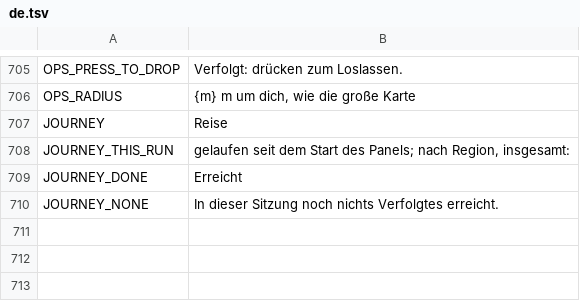
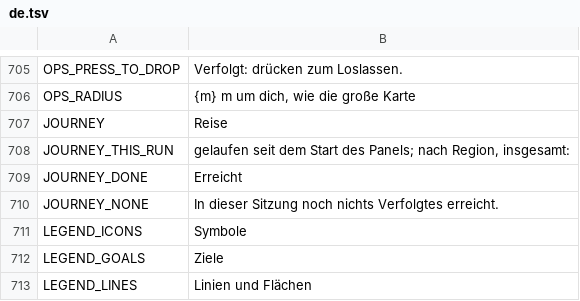
Before and after one commit to myso-kr/hell-is-us-mod, a TSV file: assets/i18n/de.tsv, drawn as a sheet; only a part is shown, gaps mark what is left out.

```diff
--- a/assets/i18n/de.tsv
+++ b/assets/i18n/de.tsv
@@ -710 +710,4 @@ JOURNEY_DONE	Erreicht
 JOURNEY_NONE	In dieser Sitzung noch nichts Verfolgtes erreicht.
+LEGEND_ICONS	Symbole
+LEGEND_GOALS	Ziele
+LEGEND_LINES	Linien und Flächen
```
Also changed, not shown: assets/i18n/es.tsv, assets/i18n/fr.tsv, 14 other files.
